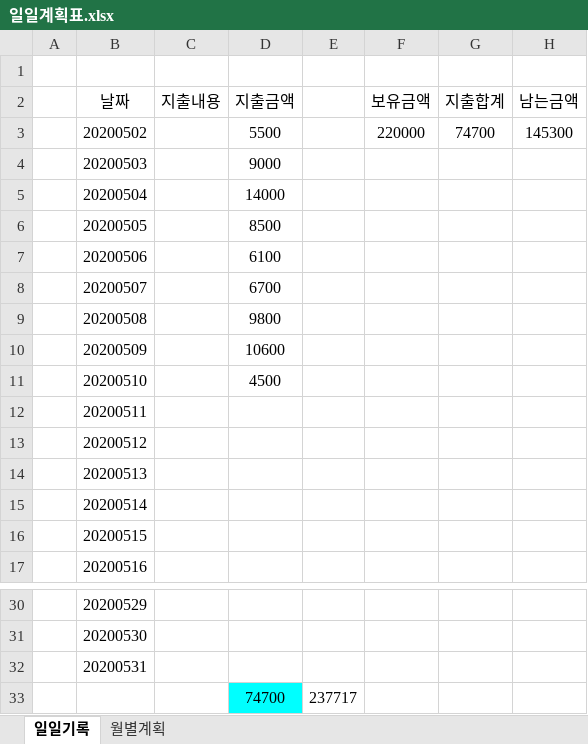
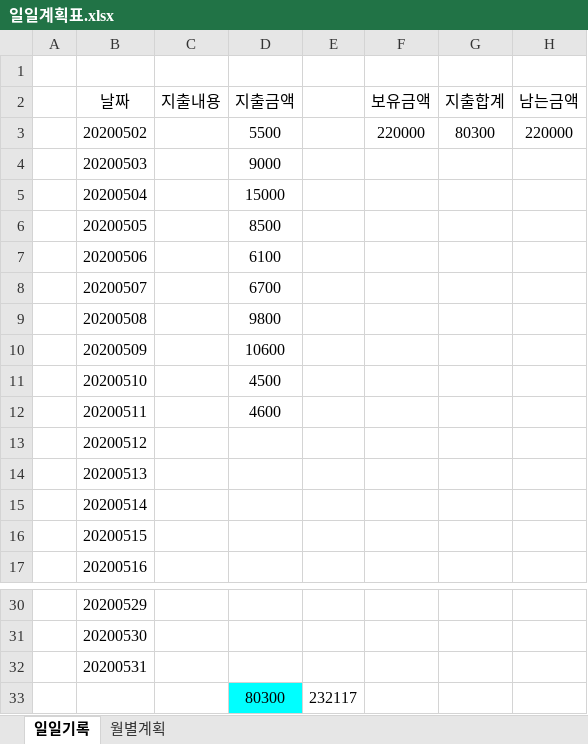
Before and after one commit to bubblebubblebubblepop/testgit, an Excel workbook: 일일계획표.xlsx, sheet 일일기록, drawn as a sheet; only a part is shown, gaps mark what is left out; values as stored, in another font and other column widths than the file's, no borders; charts and pictures not drawn; removed rows and columns are numbered as before the commit, all else as after; the diff names each change by its address in the sheet, - before the commit and + after, or states it on an @@ line.

Commit message:
커밋2

```diff
--- a/일일계획표.xlsx (sheet 일일기록)
+++ b/일일계획표.xlsx (sheet 일일기록)
-G3 (지출합계): 74700
+G3 (지출합계): 80300
-H3 (남는금액): 145300
+H3 (남는금액): 220000
-D5 (지출금액): 14000
+D5 (지출금액): 15000
-D12 (지출금액): (empty)
+D12 (지출금액): 4600
-row 33:  |  |  | 74700 | 237717
+row 33:  |  |  | 80300 | 232117
```
Also changed, not shown: formulas that keep their value, charts or pictures.
